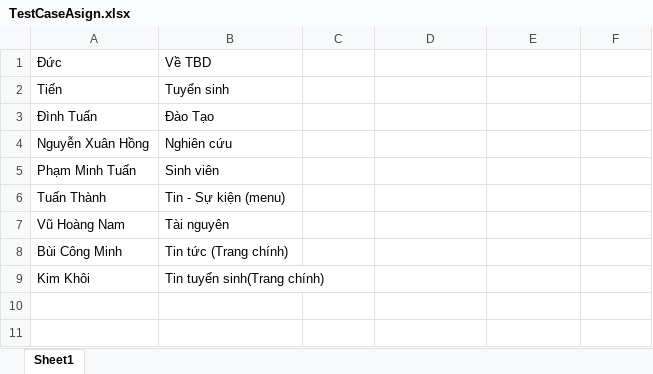
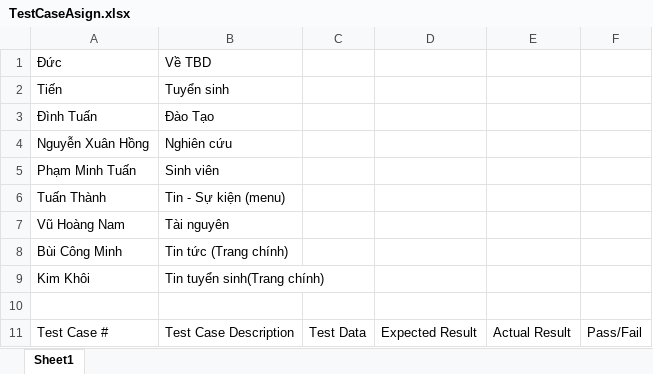
Before and after one commit to Bottle1985/SoftwareTesting, an Excel workbook: document/TestCaseAsign.xlsx, sheet Sheet1, drawn as a sheet; values as stored, in another font and other column widths than the file's, no borders; the diff names each change by its address in the sheet, - before the commit and + after, or states it on an @@ line.

Commit message:
Update TestCaseAsign.xlsx

```diff
--- a/document/TestCaseAsign.xlsx (sheet Sheet1)
+++ b/document/TestCaseAsign.xlsx (sheet Sheet1)
+row 10: (empty)
+row 11: Test Case # | Test Case Description | Test Data | Expected Result | Actual Result | Pass/Fail
```
